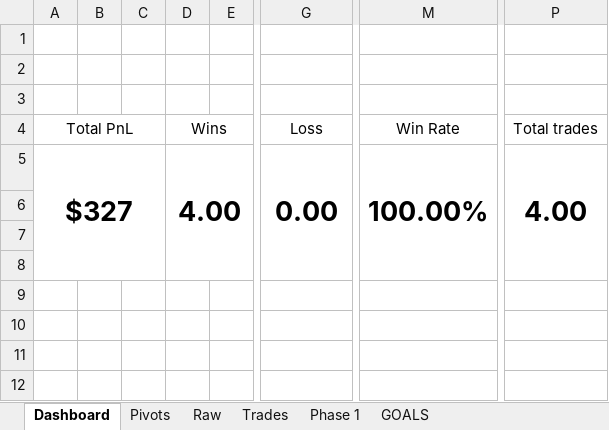
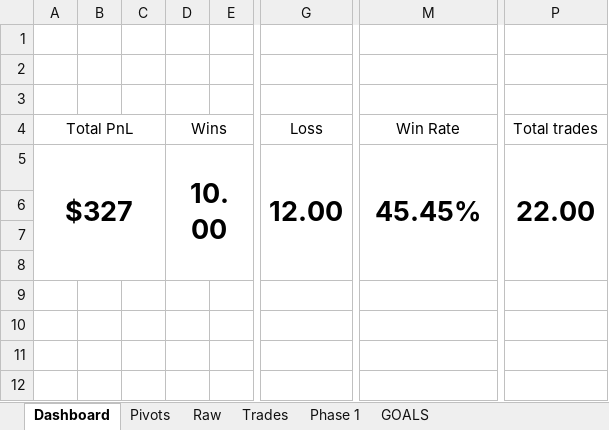
Before and after one commit to avogrow/FOREX_JOURNAL_2026, an Excel workbook: 2026 Eval2.xlsx, sheet Dashboard, drawn as a sheet; only a part is shown, gaps mark what is left out; values as stored, in another font and other column widths than the file's, no borders; charts and pictures not drawn; the diff names each change by its address in the sheet, - before the commit and + after, or states it on an @@ line.

```diff
--- a/2026 Eval2.xlsx (sheet Dashboard)
+++ b/2026 Eval2.xlsx (sheet Dashboard)
-D5 (Wins): 4.00
+D5 (Wins): 10.00
-G5 (Loss): 0.00
+G5 (Loss): 12.00
-M5 (Win Rate): 100.00%
+M5 (Win Rate): 45.45%
-P5 (Total trades): 4.00
+P5 (Total trades): 22.00
```
Also changed, not shown: sheet Trades, sheet Raw, sheet Phase 1, sheet GOALS, charts or pictures, 2026 Eval1.xlsx, 1 other file.
